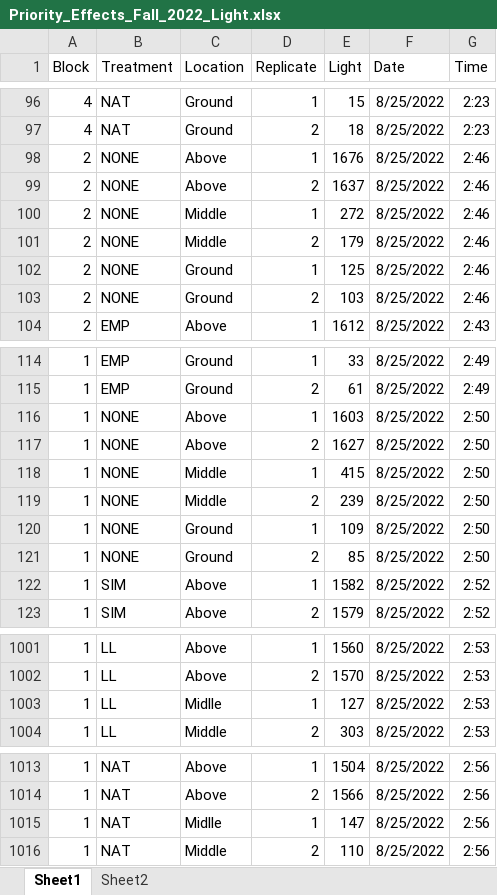
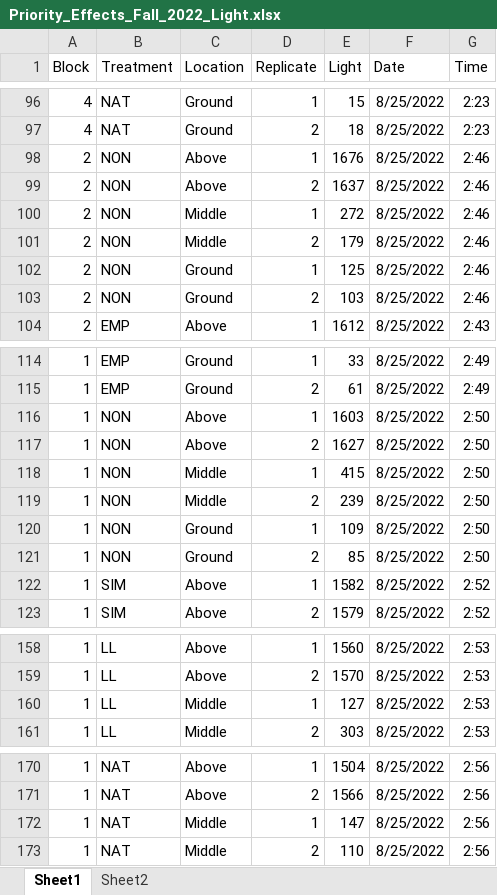
Before and after one commit to Wynnekat/Priority-Effects, an Excel workbook: Priority Effects - Github/Data/Environment/Priority_Effects_Fall_2022_Light.xlsx, sheet Sheet1, drawn as a sheet; only a part is shown, gaps mark what is left out; values as stored, in another font and other column widths than the file's, no borders; addresses are those after the commit; the diff covers the shown part only; the diff names each change by its address in the sheet, - before the commit and + after, or states it on an @@ line.

```diff
--- a/Priority Effects - Github/Data/Environment/Priority_Effects_Fall_2022_Light.xlsx (sheet Sheet1)
+++ b/Priority Effects - Github/Data/Environment/Priority_Effects_Fall_2022_Light.xlsx (sheet Sheet1)
-B98:B103 (Treatment): NONE
+B98:B103 (Treatment): NON
-B116:B121 (Treatment): NONE
+B116:B121 (Treatment): NON
-C160 (Location): Midlle
+C160 (Location): Middle
-C172 (Location): Midlle
+C172 (Location): Middle
```
Also changed, not shown: 843 removed rows and 19 edited cells elsewhere in this sheet, Priority Effects - Github/Data/Species_List.xlsx, 2 other files.
